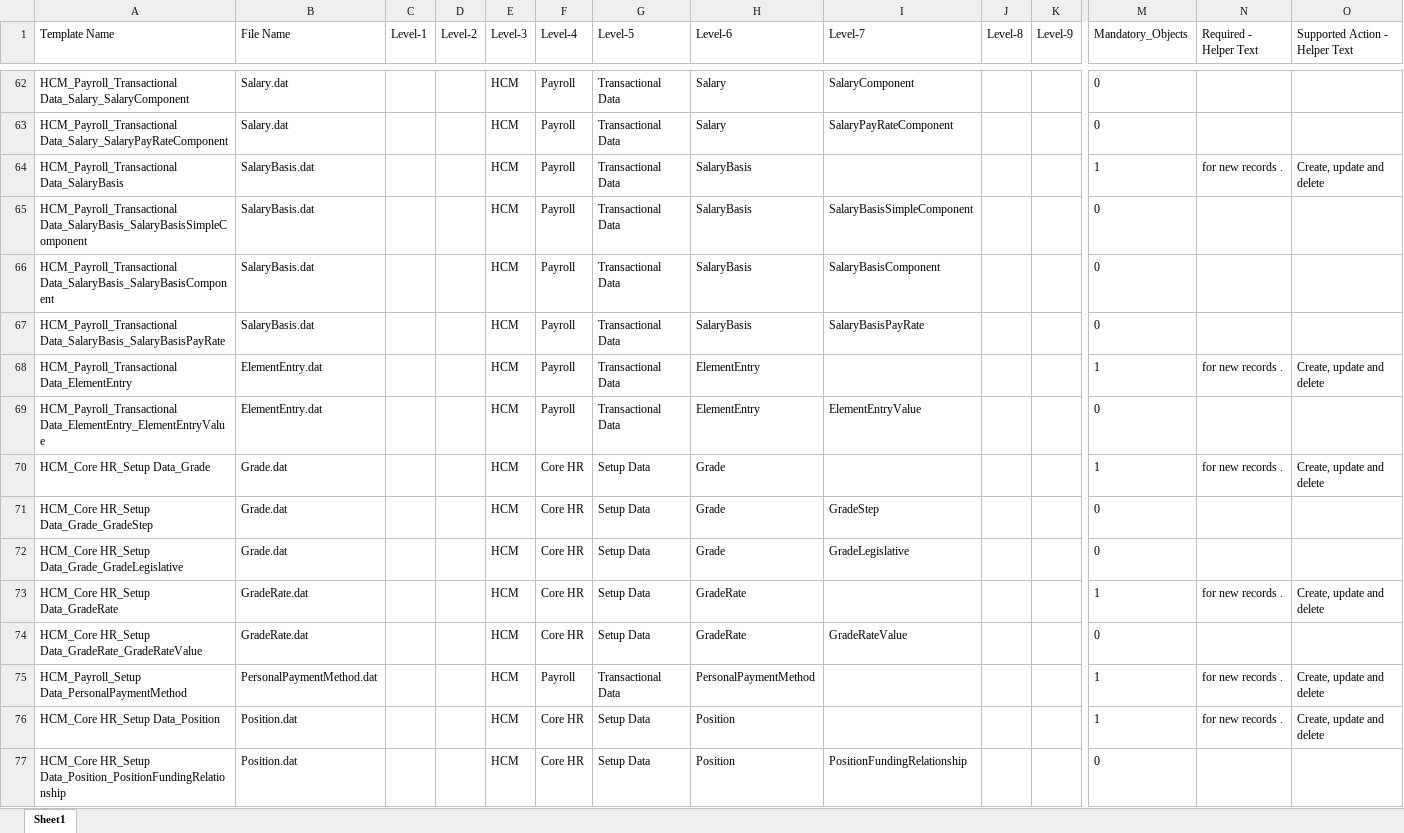
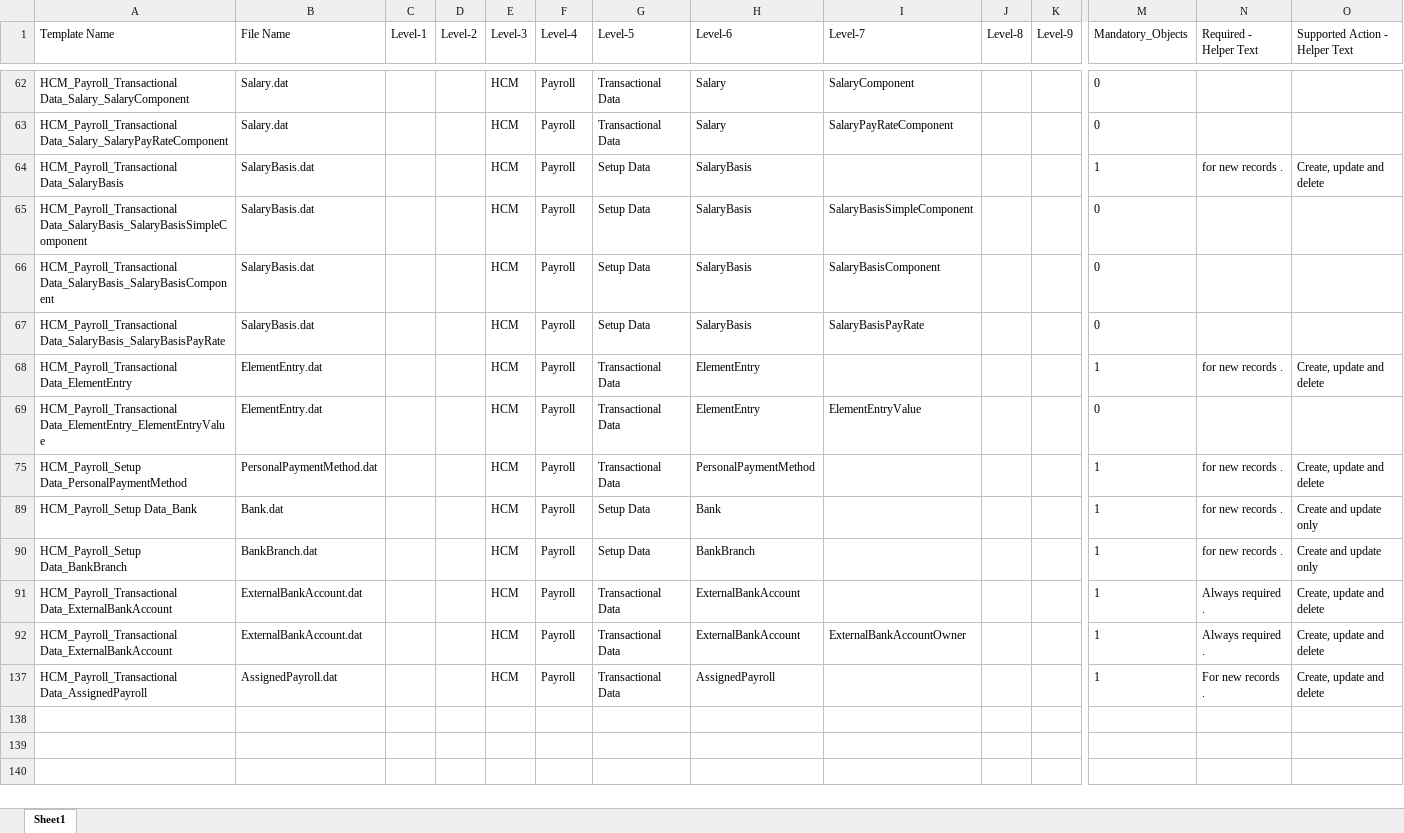
Before and after one commit to sureshmn10/Project_Charlie_Main, an Excel workbook: Server/Required_files/HDL_BO_Hierarchy_All_Objects_Charlie.xlsx, sheet Sheet1, drawn as a sheet; only a part is shown, gaps mark what is left out; the shorter side is filled out with more unchanged rows; values as stored, in another font and other column widths than the file's, no borders; rows hold the shown columns only; the diff covers the shown part only; the diff names each change by its address in the sheet, - before the commit and + after, or states it on an @@ line.

```diff
--- a/Server/Required_files/HDL_BO_Hierarchy_All_Objects_Charlie.xlsx (sheet Sheet1)
+++ b/Server/Required_files/HDL_BO_Hierarchy_All_Objects_Charlie.xlsx (sheet Sheet1)
-G64:G67 (Level-5): Transactional Data
+G64:G67 (Level-5): Setup Data
@@ row 70 hidden: HCM_Core HR_Setup Data_Grade | Grade.dat |  |  | HCM | Core HR | Setup Data | Grade |  |  |  | 1 | for new records . | Create, update and delete @@
@@ row 71 hidden: HCM_Core HR_Setup Data_Grade_GradeStep | Grade.dat |  |  | HCM | Core HR | Setup Data | Grade | GradeStep |  |  | 0 @@
@@ row 72 hidden: HCM_Core HR_Setup Data_Grade_GradeLegislative | Grade.dat |  |  | HCM | Core HR | Setup Data | Grade | GradeLegislative |  |  | 0 @@
@@ row 73 hidden: HCM_Core HR_Setup Data_GradeRate | GradeRate.dat |  |  | HCM | Core HR | Setup Data | GradeRate |  |  |  | 1 | for new records . | Create, update and delete @@
@@ row 74 hidden: HCM_Core HR_Setup Data_GradeRate_GradeRateValue | GradeRate.dat |  |  | HCM | Core HR | Setup Data | GradeRate | GradeRateValue |  |  | 0 @@
@@ row 76 hidden: HCM_Core HR_Setup Data_Position | Position.dat |  |  | HCM | Core HR | Setup Data | Position |  |  |  | 1 | for new records . | Create, update and delete @@
@@ row 77 hidden: HCM_Core HR_Setup Data_Position_PositionFundingRelationship | Position.dat |  |  | HCM | Core HR | Setup Data | Position | PositionFundingRelationship |  |  | 0 @@
```
Also changed, not shown: 116 hidden or unhidden rows elsewhere in this sheet, 14 other files.
